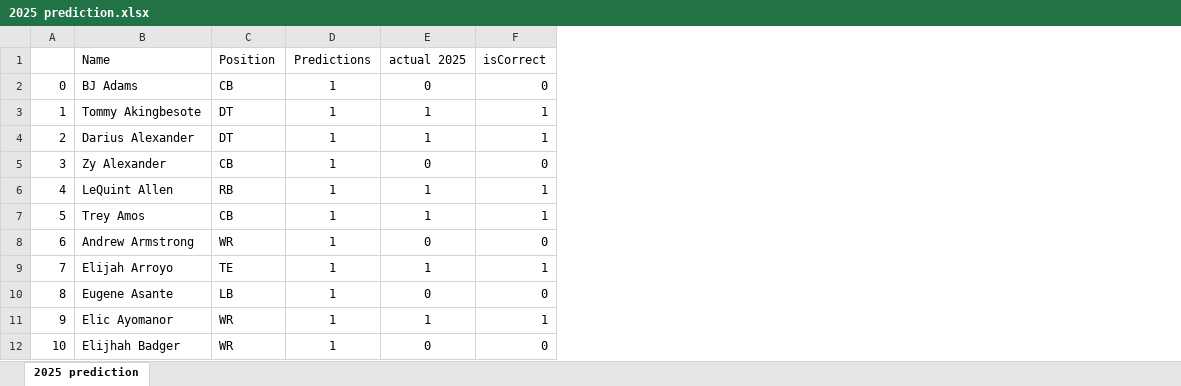
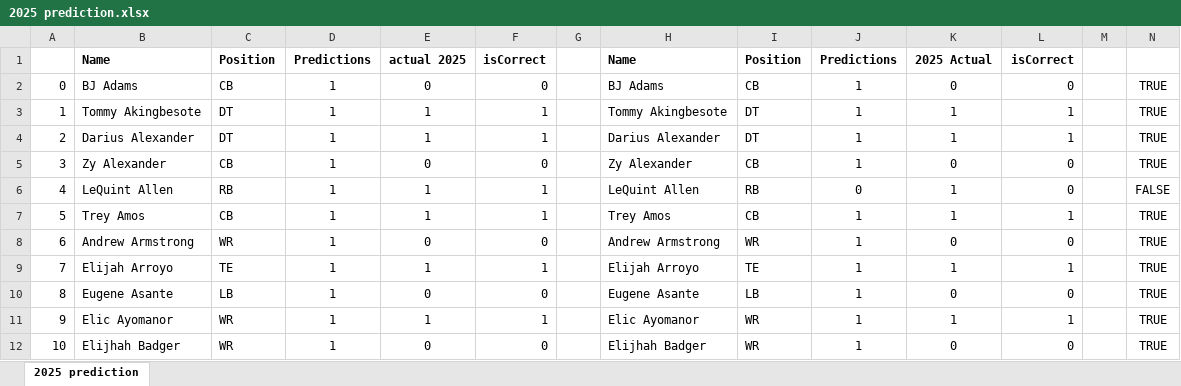
Before and after one commit to steveThomasTri/2025NFLDraft, an Excel workbook: 2025 prediction.xlsx, sheet 2025 prediction, drawn as a sheet; only a part is shown; values as stored, in another font and other column widths than the file's, no borders; the diff names each change by its address in the sheet, - before the commit and + after, or states it on an @@ line.

```diff
--- a/2025 prediction.xlsx (sheet 2025 prediction)
+++ b/2025 prediction.xlsx (sheet 2025 prediction)
+column G, empty
+column H, rows 1-12: Name | BJ Adams | Tommy Akingbesote | Darius Alexander | Zy Alexander | LeQuint Allen | Trey Amos | Andrew Armstrong | Elijah Arroyo | Eugene Asante | Elic Ayomanor | Elijhah Badger
+column I, rows 1-12: Position | CB | DT | DT | CB | RB | CB | WR | TE | LB | WR | WR
+column J, rows 1-12: Predictions | 1 | 1 | 1 | 1 | 0 | 1 | 1 | 1 | 1 | 1 | 1
+column K, rows 1-12: 2025 Actual | 0 | 1 | 1 | 0 | 1 | 1 | 0 | 1 | 0 | 1 | 0
+column L, rows 1-12: isCorrect | 0 | 1 | 1 | 0 | 0 | 1 | 0 | 1 | 0 | 1 | 0
+column M, empty
+column N, rows 2-12: TRUE | TRUE | TRUE | TRUE | FALSE | TRUE | TRUE | TRUE | TRUE | TRUE | TRUE
-B1:F1 bold: off
+B1:F1 bold: on
```
Also changed, not shown: 2 other files.
